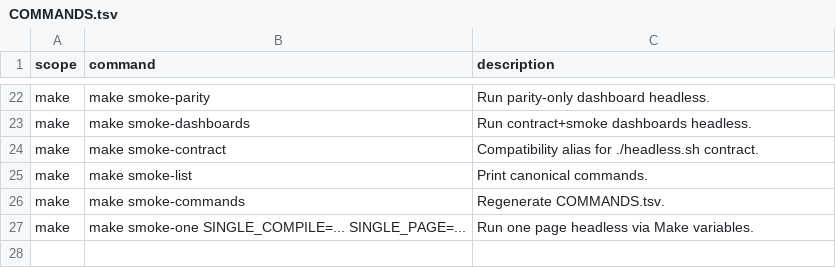
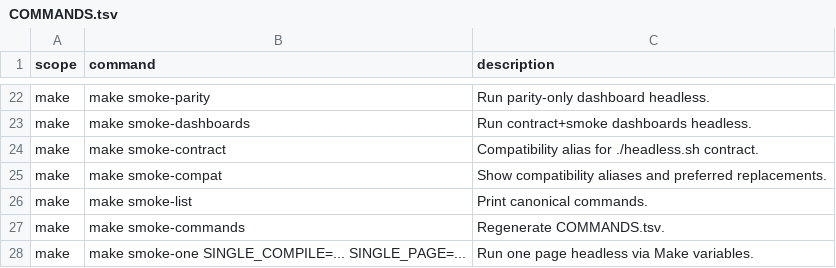
Before and after one commit to soegaard/webracket, a TSV file: lib/web-easy/smoke/COMMANDS.tsv, drawn as a sheet; only a part is shown, gaps mark what is left out.

Commit message:
smoke: add compatibility target and alias-usage warning

```diff
--- a/lib/web-easy/smoke/COMMANDS.tsv
+++ b/lib/web-easy/smoke/COMMANDS.tsv
@@ -24,2 +24,3 @@ make	make smoke-dashboards	Run contract+smoke dashboards headless.
 make	make smoke-contract	Compatibility alias for ./headless.sh contract.
+make	make smoke-compat	Show compatibility aliases and preferred replacements.
 make	make smoke-list	Print canonical commands.
```
Also changed, not shown: 4 other files.
